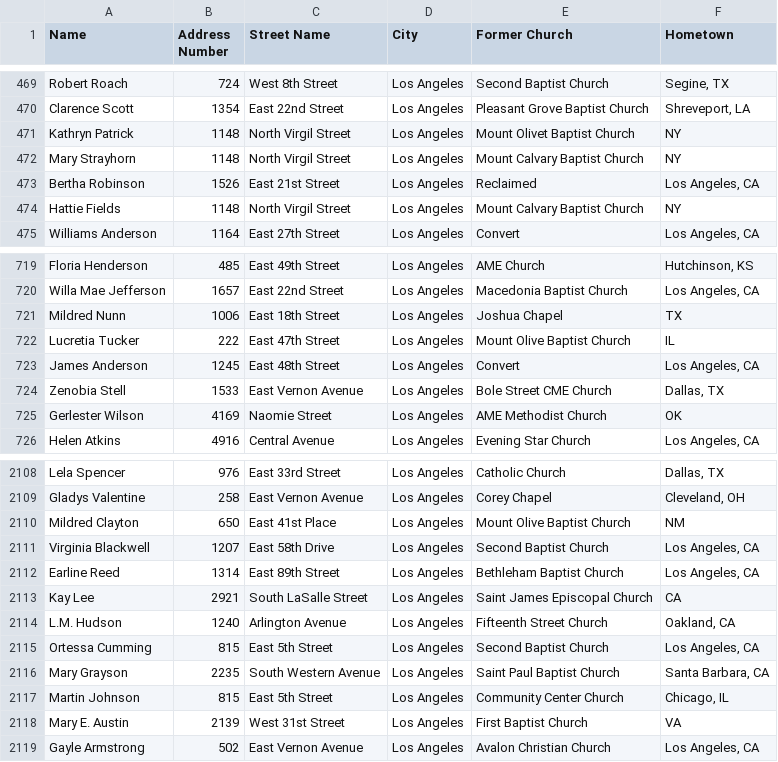
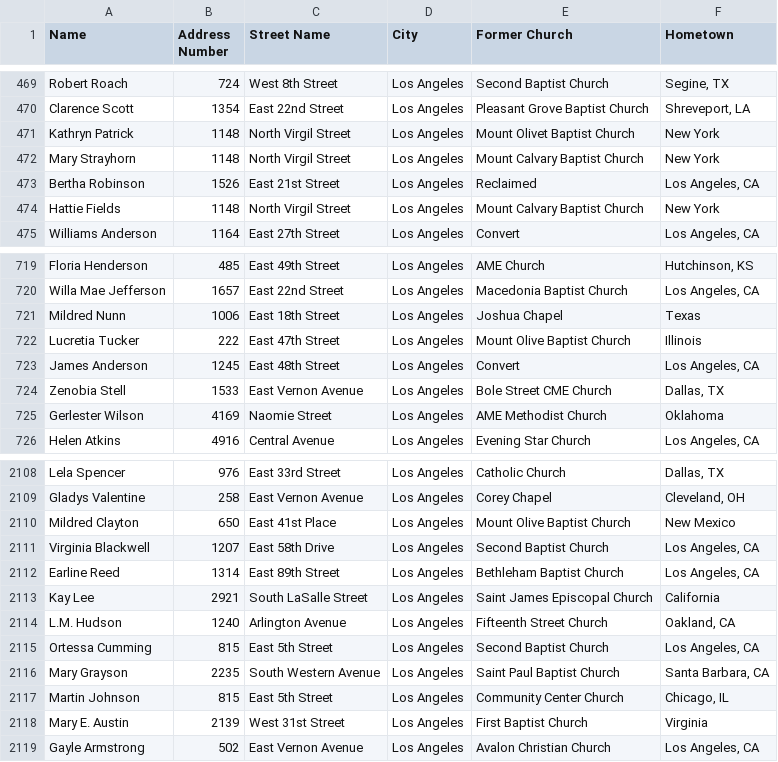
Before and after one commit to benjdreier/Math-23c-Final, a CSV file: MembershipRolls.csv, drawn as a sheet; only a part is shown, gaps mark what is left out; the diff covers the shown part only.

```diff
--- a/MembershipRolls.csv
+++ b/MembershipRolls.csv
@@ -470,6 +470,6 @@ Robert Roach,724,West 8th Street,Los Angeles,Second Baptist Church,"Segine, TX"
 Clarence Scott,1354,East 22nd Street,Los Angeles,Pleasant Grove Baptist Church,"Shreveport, LA"
-Kathryn Patrick,1148,North Virgil Street,Los Angeles,Mount Olivet Baptist Church,NY
-Mary Strayhorn,1148,North Virgil Street,Los Angeles,Mount Calvary Baptist Church,NY
+Kathryn Patrick,1148,North Virgil Street,Los Angeles,Mount Olivet Baptist Church,New York
+Mary Strayhorn,1148,North Virgil Street,Los Angeles,Mount Calvary Baptist Church,New York
 Bertha Robinson,1526,East 21st Street ,Los Angeles,Reclaimed,"Los Angeles, CA"
-Hattie Fields,1148,North Virgil Street,Los Angeles,Mount Calvary Baptist Church,NY
+Hattie Fields,1148,North Virgil Street,Los Angeles,Mount Calvary Baptist Church,New York
 Williams Anderson,1164,East 27th Street,Los Angeles,Convert,"Los Angeles, CA"
@@ -720,7 +720,7 @@ Floria Henderson,485,East 49th Street,Los Angeles,AME Church,"Hutchinson, KS"
 Willa Mae Jefferson,1657,East 22nd Street,Los Angeles,Macedonia Baptist Church,"Los Angeles, CA"
-Mildred Nunn,1006,East 18th Street,Los Angeles,Joshua Chapel,TX
-Lucretia Tucker,222,East 47th Street,Los Angeles,Mount Olive Baptist Church,IL
+Mildred Nunn,1006,East 18th Street,Los Angeles,Joshua Chapel,Texas
+Lucretia Tucker,222,East 47th Street,Los Angeles,Mount Olive Baptist Church,Illinois
 James Anderson,1245,East 48th Street,Los Angeles,Convert,"Los Angeles, CA"
 Zenobia Stell,1533,East Vernon Avenue,Los Angeles,Bole Street CME Church,"Dallas, TX"
-Gerlester Wilson,4169,Naomie Street,Los Angeles,AME Methodist Church,OK
+Gerlester Wilson,4169,Naomie Street,Los Angeles,AME Methodist Church,Oklahoma
 Helen Atkins,4916,Central Avenue,Los Angeles,Evening Star Church,"Los Angeles, CA"
@@ -2109,6 +2109,6 @@ Lela Spencer,976,East 33rd Street,Los Angeles,Catholic Church,"Dallas, TX"
 Gladys Valentine,258,East Vernon Avenue,Los Angeles,Corey Chapel,"Cleveland, OH"
-Mildred Clayton,650,East 41st Place ,Los Angeles,Mount Olive Baptist Church,NM
+Mildred Clayton,650,East 41st Place ,Los Angeles,Mount Olive Baptist Church,New Mexico
 Virginia Blackwell,1207,East 58th Drive,Los Angeles,Second Baptist Church,"Los Angeles, CA"
 Earline Reed,1314,East 89th Street,Los Angeles,Bethleham Baptist Church,"Los Angeles, CA"
-Kay Lee,2921,South LaSalle Street,Los Angeles,Saint James Episcopal Church,CA
+Kay Lee,2921,South LaSalle Street,Los Angeles,Saint James Episcopal Church,California
 L.M. Hudson,1240,Arlington Avenue,Los Angeles,Fifteenth Street Church,"Oakland, CA"
@@ -2117,3 +2117,3 @@ Mary Grayson,2235,South Western Avenue,Los Angeles,Saint Paul Baptist Church,"Sa
 Martin Johnson,815,East 5th Street,Los Angeles,Community Center Church,"Chicago, IL"
-Mary E. Austin,2139,West 31st Street,Los Angeles,First Baptist Church,VA
+Mary E. Austin,2139,West 31st Street,Los Angeles,First Baptist Church,Virginia
 Gayle Armstrong,502,East Vernon Avenue,Los Angeles,Avalon Christian Church,"Los Angeles, CA"
```
Also changed, not shown: 133 edited cells elsewhere in this file.
